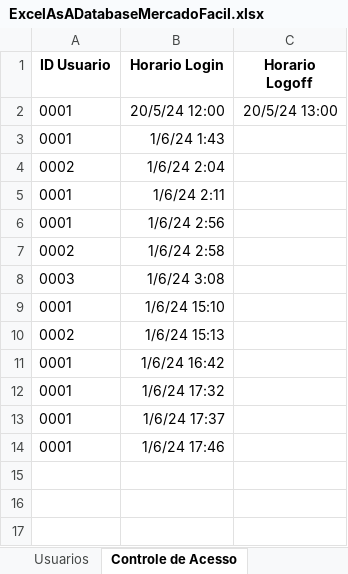
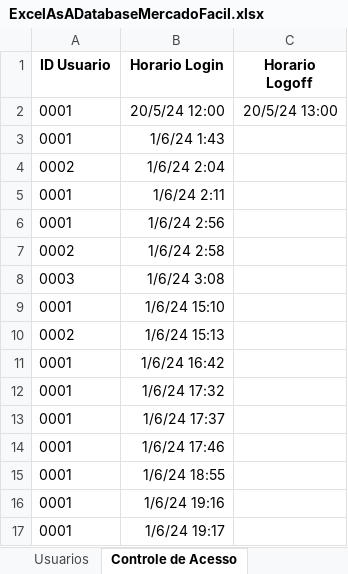
Before and after one commit to MarceloAfonso-dev/mercadoFacil-piSenac-, an Excel workbook: src/resource/ExcelAsADatabaseMercadoFacil.xlsx, sheet Controle de Acesso, drawn as a sheet; values as stored, in another font and other column widths than the file's, no borders; table styles not drawn; the diff names each change by its address in the sheet, - before the commit and + after, or states it on an @@ line.

```diff
--- a/src/resource/ExcelAsADatabaseMercadoFacil.xlsx (sheet Controle de Acesso)
+++ b/src/resource/ExcelAsADatabaseMercadoFacil.xlsx (sheet Controle de Acesso)
+row 15: 0001 | 1/6/24 18:55
+row 16: 0001 | 1/6/24 19:16
+row 17: 0001 | 1/6/24 19:17
```
Also changed, not shown: sheet Fornecedores, 4 other files.
